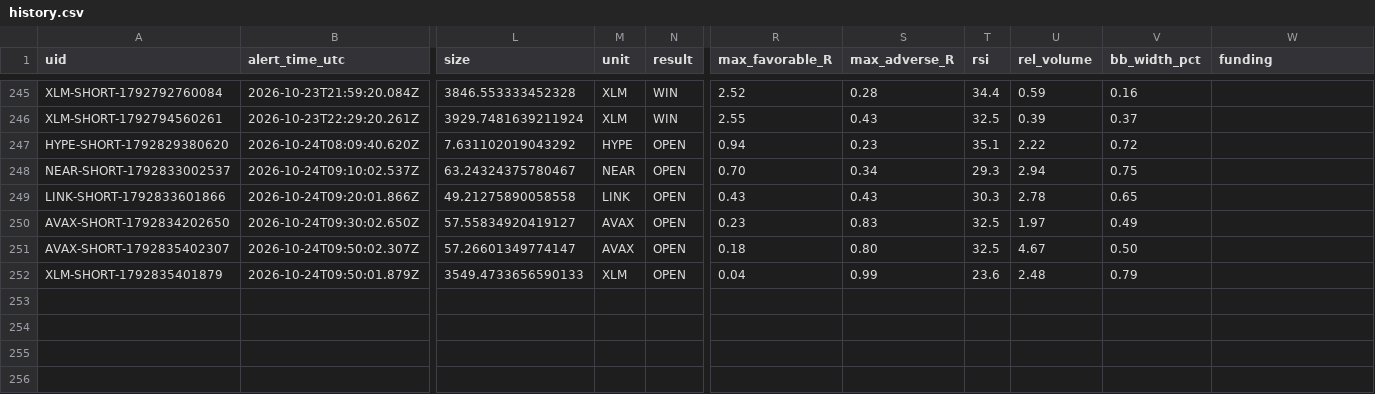
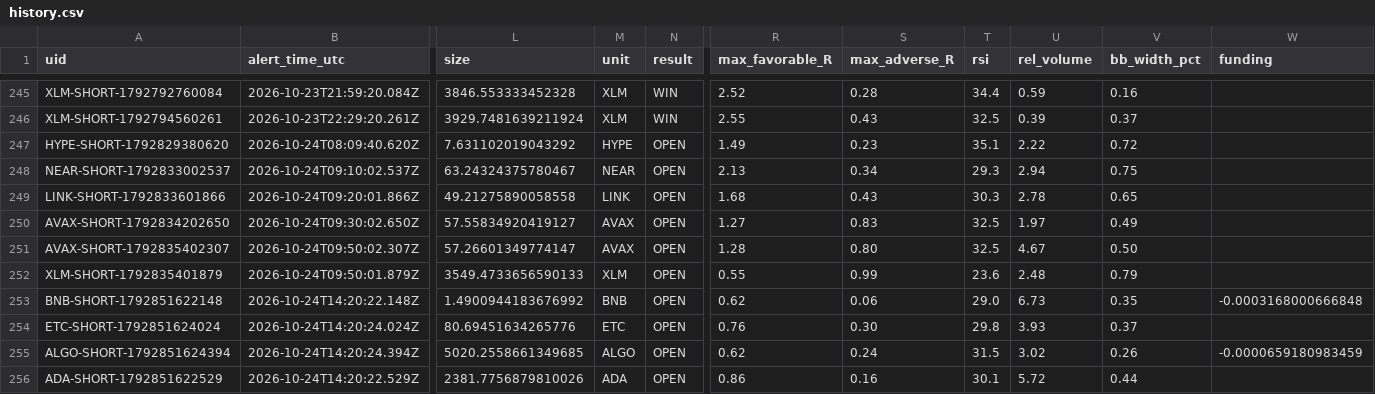
Before and after one commit to dan-spe06/surge-radar, a CSV file: data/history.csv, drawn as a sheet; only a part is shown, gaps mark what is left out; rows hold the shown columns only; the diff names each change by its address in the sheet, - before the commit and + after, or states it on an @@ line.

```diff
--- a/data/history.csv
+++ b/data/history.csv
-R247 (max_favorable_R): 0.94
+R247 (max_favorable_R): 1.49
-R248 (max_favorable_R): 0.70
+R248 (max_favorable_R): 2.13
-R249 (max_favorable_R): 0.43
+R249 (max_favorable_R): 1.68
-R250 (max_favorable_R): 0.23
+R250 (max_favorable_R): 1.27
-R251 (max_favorable_R): 0.18
+R251 (max_favorable_R): 1.28
-R252 (max_favorable_R): 0.04
+R252 (max_favorable_R): 0.55
+row 253: BNB-SHORT-1792851622148 | 2026-10-24T14:20:22.148Z | 1.4900944183676992 | BNB | OPEN | 0.62 | 0.06 | 29.0 | 6.73 | 0.35 | -0.0003168000666848
+row 254: ETC-SHORT-1792851624024 | 2026-10-24T14:20:24.024Z | 80.69451634265776 | ETC | OPEN | 0.76 | 0.30 | 29.8 | 3.93 | 0.37
+row 255: ALGO-SHORT-1792851624394 | 2026-10-24T14:20:24.394Z | 5020.2558661349685 | ALGO | OPEN | 0.62 | 0.24 | 31.5 | 3.02 | 0.26 | -0.0000659180983459
+row 256: ADA-SHORT-1792851622529 | 2026-10-24T14:20:22.529Z | 2381.7756879810026 | ADA | OPEN | 0.86 | 0.16 | 30.1 | 5.72 | 0.44
```
Also changed, not shown: 4 other files.
